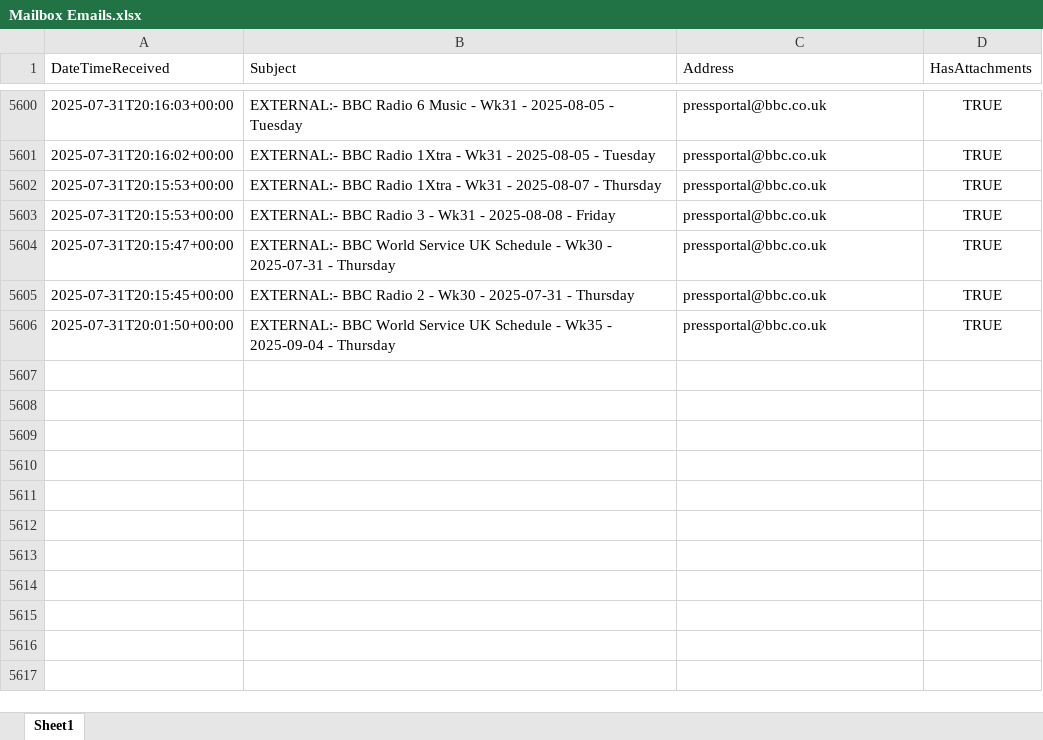
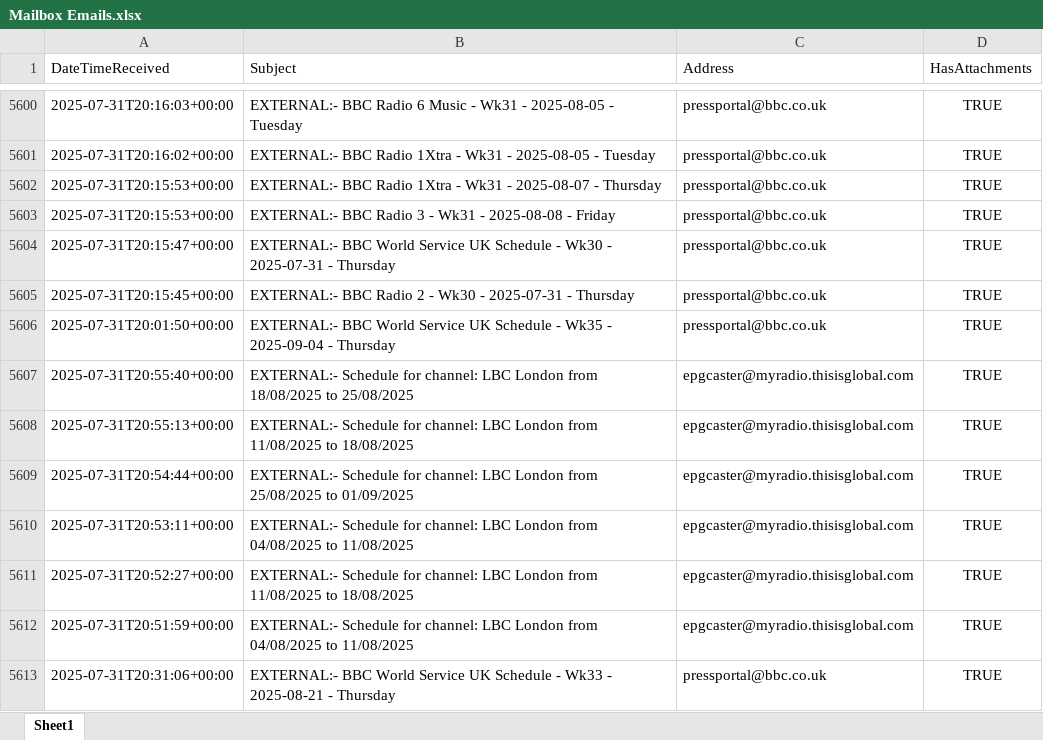
Before and after one commit to nickyleech/Files, an Excel workbook: Mailbox Emails/Mailbox Emails.xlsx, sheet Sheet1, drawn as a sheet; only a part is shown, gaps mark what is left out; values as stored, in another font and other column widths than the file's, no borders; table styles not drawn; the diff names each change by its address in the sheet, - before the commit and + after, or states it on an @@ line.

Commit message:
Update file from SharePoint:

```diff
--- a/Mailbox Emails/Mailbox Emails.xlsx (sheet Sheet1)
+++ b/Mailbox Emails/Mailbox Emails.xlsx (sheet Sheet1)
+row 5607: 2025-07-31T20:55:40+00:00 | EXTERNAL:- Schedule for channel: LBC London from 18/08/2025 to 25/08/2025 | epgcaster@myradio.thisisglobal.com | TRUE
+row 5608: 2025-07-31T20:55:13+00:00 | EXTERNAL:- Schedule for channel: LBC London from 11/08/2025 to 18/08/2025 | epgcaster@myradio.thisisglobal.com | TRUE
+row 5609: 2025-07-31T20:54:44+00:00 | EXTERNAL:- Schedule for channel: LBC London from 25/08/2025 to 01/09/2025 | epgcaster@myradio.thisisglobal.com | TRUE
+row 5610: 2025-07-31T20:53:11+00:00 | EXTERNAL:- Schedule for channel: LBC London from 04/08/2025 to 11/08/2025 | epgcaster@myradio.thisisglobal.com | TRUE
+row 5611: 2025-07-31T20:52:27+00:00 | EXTERNAL:- Schedule for channel: LBC London from 11/08/2025 to 18/08/2025 | epgcaster@myradio.thisisglobal.com | TRUE
+row 5612: 2025-07-31T20:51:59+00:00 | EXTERNAL:- Schedule for channel: LBC London from 04/08/2025 to 11/08/2025 | epgcaster@myradio.thisisglobal.com | TRUE
+row 5613: 2025-07-31T20:31:06+00:00 | EXTERNAL:- BBC World Service UK Schedule - Wk33 - 2025-08-21 - Thursday | pressportal@bbc.co.uk | TRUE
```
